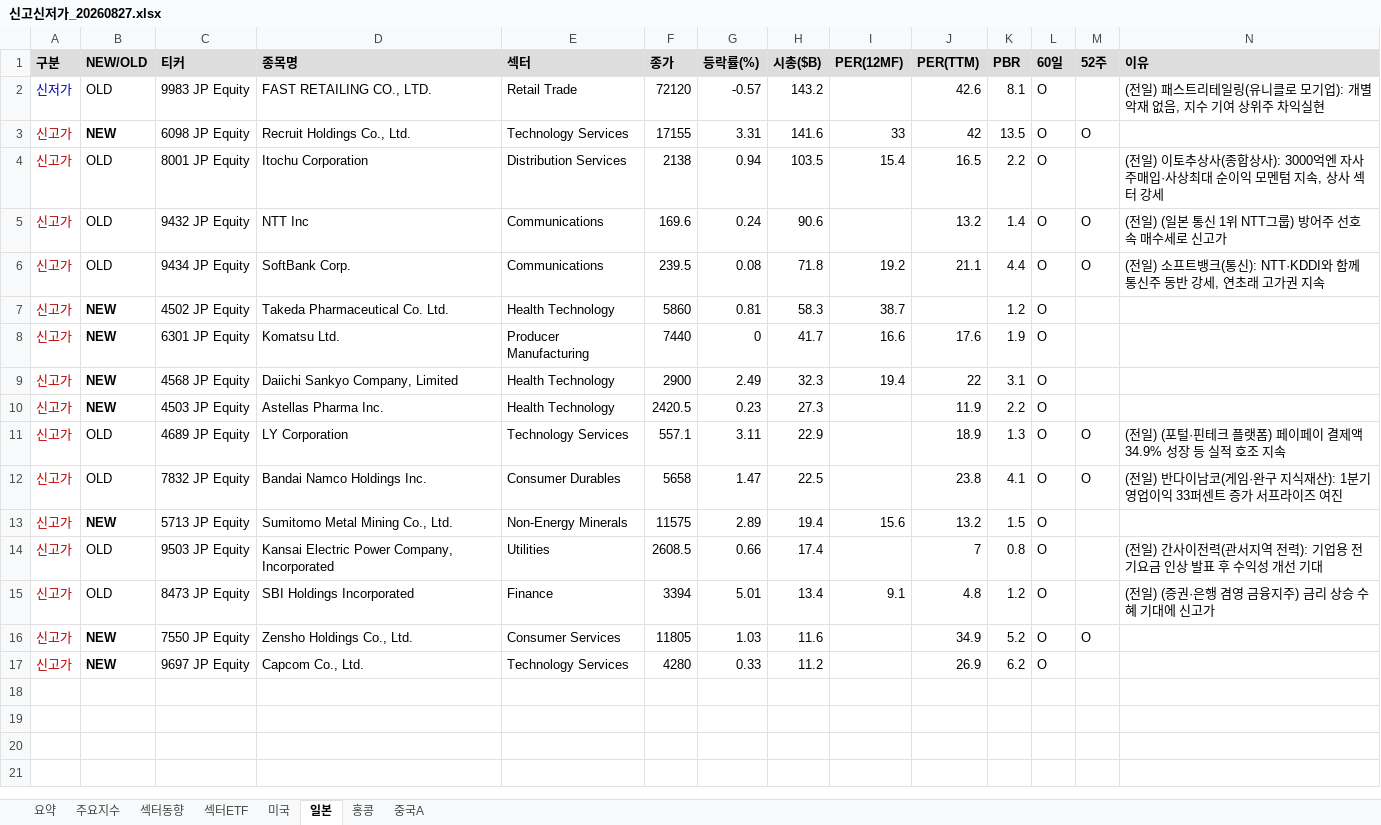
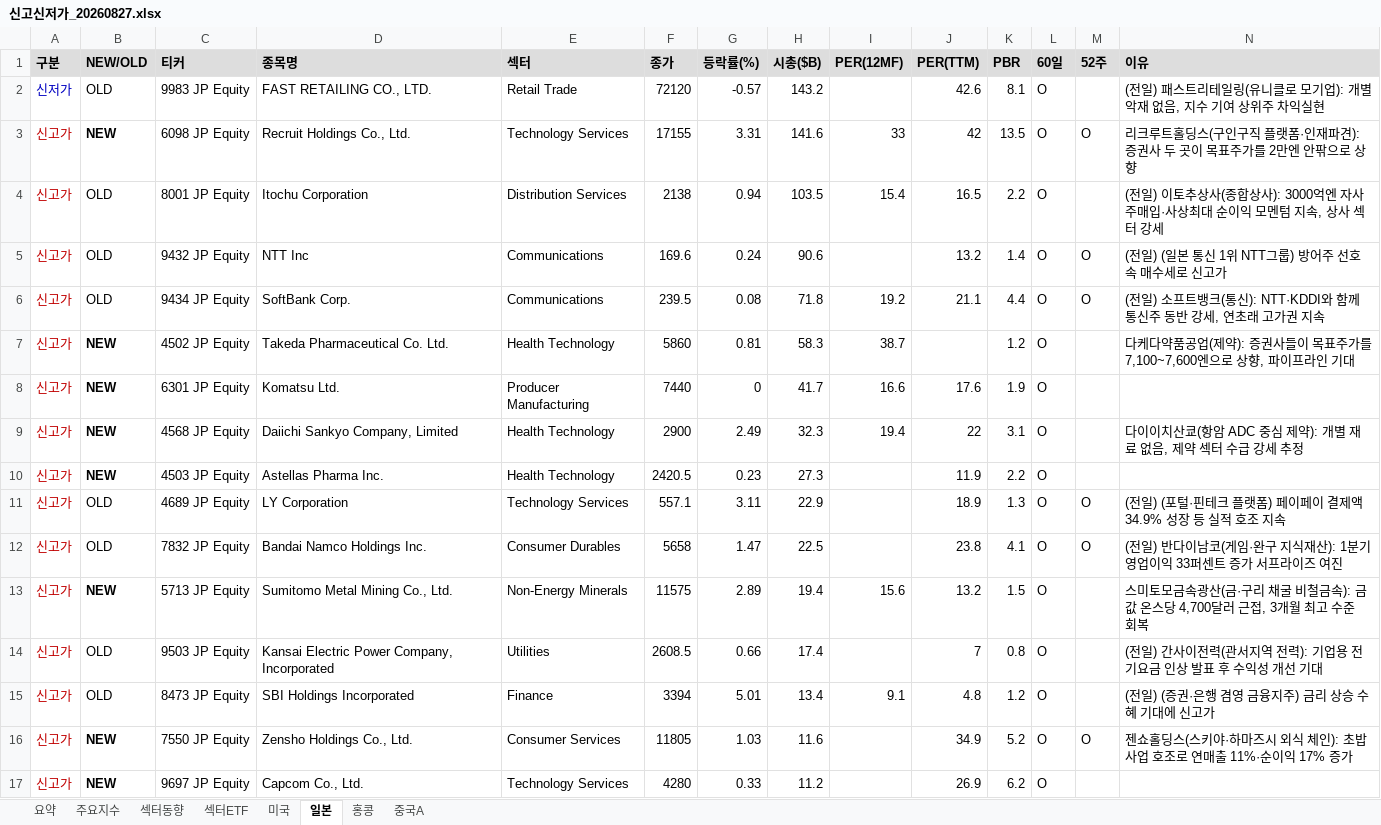
Before and after one commit to cm1n/highlowscreen, an Excel workbook: 신고신저가_20260827.xlsx, sheet 일본, drawn as a sheet; values as stored, in another font and other column widths than the file's, no borders; the diff names each change by its address in the sheet, - before the commit and + after, or states it on an @@ line.

```diff
--- a/신고신저가_20260827.xlsx (sheet 일본)
+++ b/신고신저가_20260827.xlsx (sheet 일본)
-N3 (이유): (empty)
+N3 (이유): 리크루트홀딩스(구인구직 플랫폼·인재파견): 증권사 두 곳이 목표주가를 2만엔 안팎으로 상향
-N7 (이유): (empty)
+N7 (이유): 다케다약품공업(제약): 증권사들이 목표주가를 7,100~7,600엔으로 상향, 파이프라인 기대
-N9 (이유): (empty)
+N9 (이유): 다이이치산쿄(항암 ADC 중심 제약): 개별 재료 없음, 제약 섹터 수급 강세 추정
-N13 (이유): (empty)
+N13 (이유): 스미토모금속광산(금·구리 채굴 비철금속): 금값 온스당 4,700달러 근접, 3개월 최고 수준 회복
-N16 (이유): (empty)
+N16 (이유): 젠쇼홀딩스(스키야·하마즈시 외식 체인): 초밥 사업 호조로 연매출 11%·순이익 17% 증가
```
Also changed, not shown: sheet 미국, sheet 요약, sheet 홍콩, sheet 중국A, sheet 섹터ETF, 1 other file.
